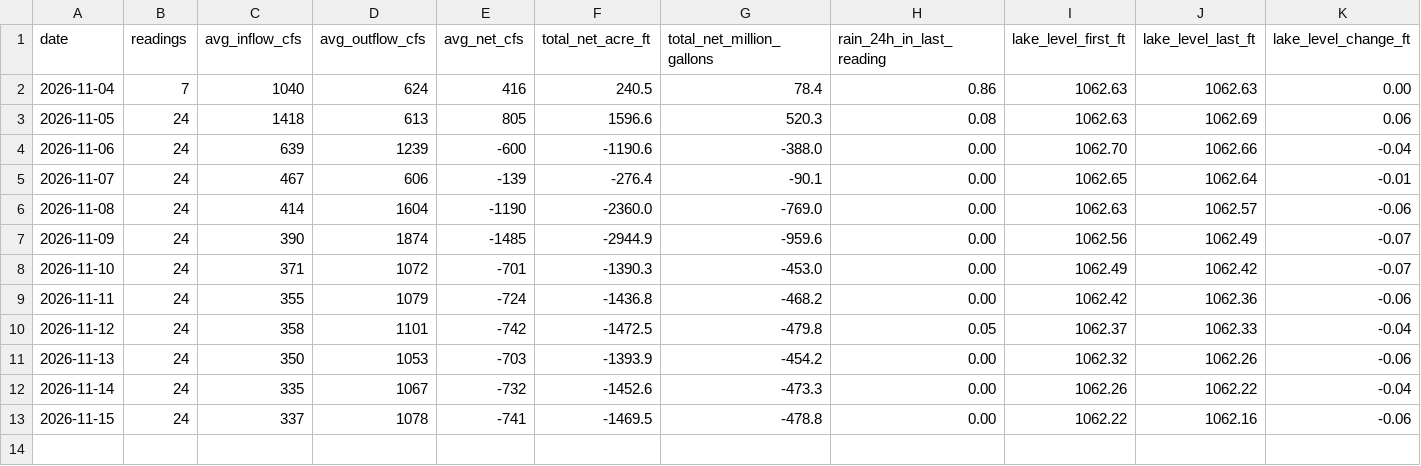
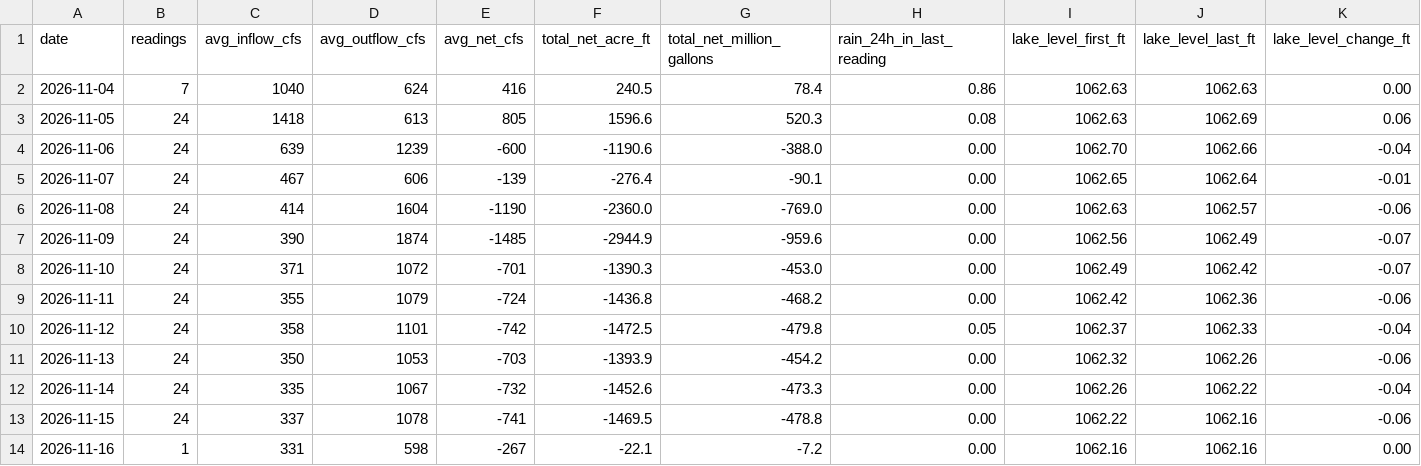
Before and after one commit to rjcanfield139-thwg/lake-lanier-logger, a CSV file: data/lake_lanier_daily.csv, drawn as a sheet; only a part is shown; rows hold the shown columns only; the diff names each change by its address in the sheet, - before the commit and + after, or states it on an @@ line.

Commit message:
Reading 2026-11-16 00:00

```diff
--- a/data/lake_lanier_daily.csv
+++ b/data/lake_lanier_daily.csv
+row 14: 2026-11-16 | 1 | 331 | 598 | -267 | -22.1 | -7.2 | 0.00 | 1062.16 | 1062.16 | 0.00
```
Also changed, not shown: data/lake_lanier_log.csv.
